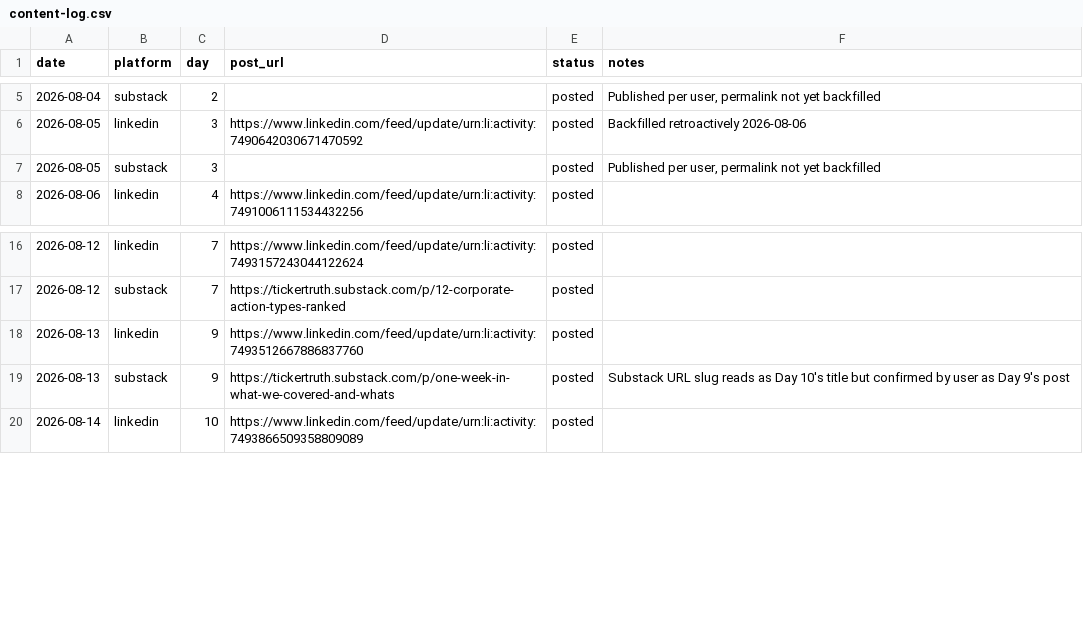
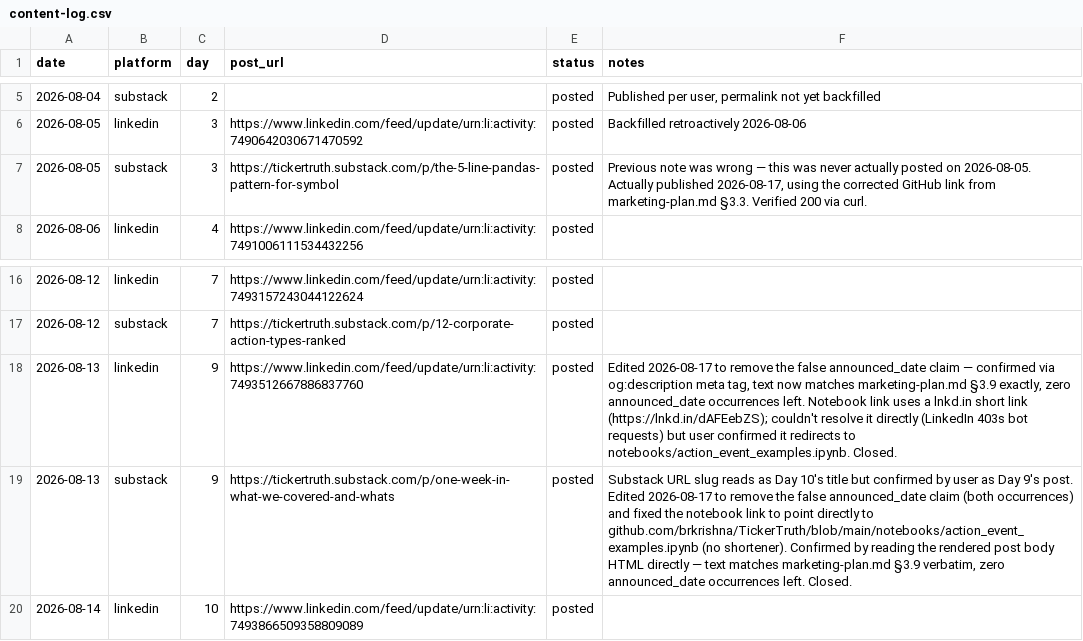
Before and after one commit to brkrishna/TickerTruth, a CSV file: docs/marketing/content-log.csv, drawn as a sheet; only a part is shown, gaps mark what is left out.

```diff
--- a/docs/marketing/content-log.csv
+++ b/docs/marketing/content-log.csv
@@ -6,3 +6,3 @@ date,platform,day,post_url,status,notes
 2026-08-05,linkedin,3,https://www.linkedin.com/feed/update/urn:li:activity:7490642030671470592,posted,Backfilled retroactively 2026-08-06
-2026-08-05,substack,3,,posted,"Published per user, permalink not yet backfilled"
+2026-08-05,substack,3,https://tickertruth.substack.com/p/the-5-line-pandas-pattern-for-symbol,posted,"Previous note was wrong — this was never actually posted on 2026-08-05. Actually published 2026-08-17, using the corrected GitHub link from marketing-plan.md §3.3. Verified 200 via curl."
 2026-08-06,linkedin,4,https://www.linkedin.com/feed/update/urn:li:activity:7491006111534432256,posted,
@@ -17,4 +17,4 @@ date,platform,day,post_url,status,notes
 2026-08-12,substack,7,https://tickertruth.substack.com/p/12-corporate-action-types-ranked,posted,
-2026-08-13,linkedin,9,https://www.linkedin.com/feed/update/urn:li:activity:7493512667886837760,posted,
-2026-08-13,substack,9,https://tickertruth.substack.com/p/one-week-in-what-we-covered-and-whats,posted,"Substack URL slug reads as Day 10's title but confirmed by user as Day 9's post"
+2026-08-13,linkedin,9,https://www.linkedin.com/feed/update/urn:li:activity:7493512667886837760,posted,"Edited 2026-08-17 to remove the false announced_date claim — confirmed via og:description meta tag, text now matches marketing-plan.md §3.9 exactly, zero announced_date occurrences left. Notebook link uses a lnkd.in short link (https://lnkd.in/dAFEebZS); couldn't resolve it directly (LinkedIn 403s bot requests) but user confirmed it redirects to notebooks/action_event_examples.ipynb. Closed."
+2026-08-13,substack,9,https://tickertruth.substack.com/p/one-week-in-what-we-covered-and-whats,posted,"Substack URL slug reads as Day 10's title but confirmed by user as Day 9's post. Edited 2026-08-17 to remove the false announced_date claim (both occurrences) and fixed the notebook link to point directly to github.com/brkrishna/TickerTruth/blob/main/notebooks/action_event_examples.ipynb (no shortener). Confirmed by reading the rendered post body HTML directly — text matches marketing-plan.md §3.9 verbatim, zero announced_date occurrences left. Closed."
 2026-08-14,linkedin,10,https://www.linkedin.com/feed/update/urn:li:activity:7493866509358809089,posted,
```
Also changed, not shown: 2 other files.
